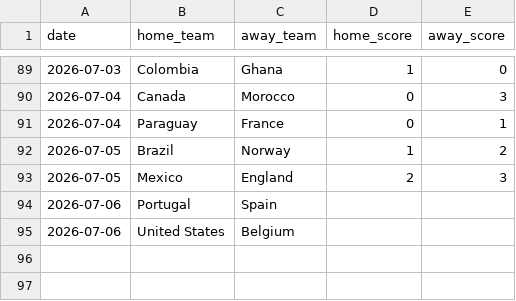
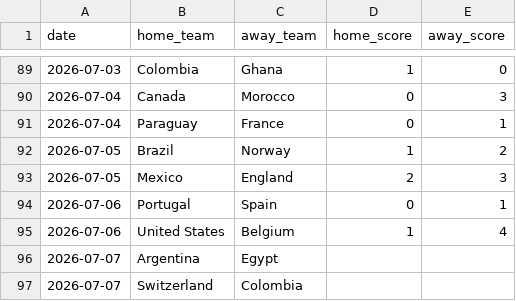
Before and after one commit to natelfy/NBA_Predictor, a CSV file: data/wc_2026_results.csv, drawn as a sheet; only a part is shown, gaps mark what is left out.

```diff
--- a/data/wc_2026_results.csv
+++ b/data/wc_2026_results.csv
@@ -93,3 +93,5 @@ date,home_team,away_team,home_score,away_score
 2026-07-05,Mexico,England,2,3
-2026-07-06,Portugal,Spain,,
-2026-07-06,United States,Belgium,,
+2026-07-06,Portugal,Spain,0,1
+2026-07-06,United States,Belgium,1,4
+2026-07-07,Argentina,Egypt,,
+2026-07-07,Switzerland,Colombia,,
```
Also changed, not shown: data/mpp_live_tracking.csv, 2 other files.
